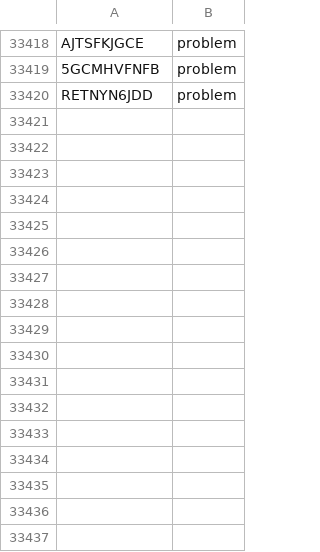
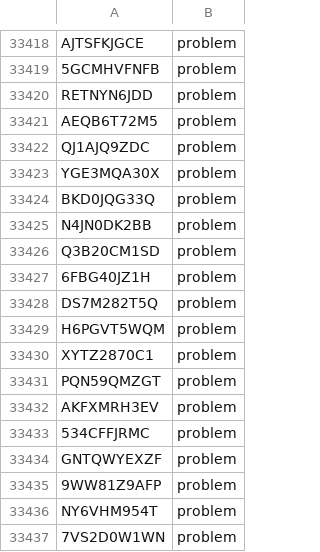
Before and after one commit to tamnd/olymmath, a TSV file: registers/tags.tsv, drawn as a sheet; only a part is shown, gaps mark what is left out; the diff names each change by its address in the sheet, - before the commit and + after, or states it on an @@ line.

Commit message:
Import 17 rs-smo problems that a second dataset confirms, and refresh coverage (#113)
* Import 17 rs-smo problems that a second dataset confirms

The AoPS rows and the English NuminaMath olympiads-ref rows give the same text at the same year and position. The Serbian statements of hf-numina-olympiads get lang sr.

Signed-off-by: tamnd <1218621+tamnd@users.noreply.github.com>

* Refresh reports/coverage after the reseed and the rs-smo import

Signed-off-by: tamnd <1218621+tamnd@users.noreply.github.com>

---------

Signed-off-by: tamnd <1218621+tamnd@users.noreply.github.com>

```diff
--- a/registers/tags.tsv
+++ b/registers/tags.tsv
+row 33421: AEQB6T72M5 | problem
+row 33422: QJ1AJQ9ZDC | problem
+row 33423: YGE3MQA30X | problem
+row 33424: BKD0JQG33Q | problem
+row 33425: N4JN0DK2BB | problem
+row 33426: Q3B20CM1SD | problem
+row 33427: 6FBG40JZ1H | problem
+row 33428: DS7M282T5Q | problem
+row 33429: H6PGVT5WQM | problem
+row 33430: XYTZ2870C1 | problem
+row 33431: PQN59QMZGT | problem
+row 33432: AKFXMRH3EV | problem
+row 33433: 534CFFJRMC | problem
+row 33434: GNTQWYEXZF | problem
+row 33435: 9WW81Z9AFP | problem
+row 33436: NY6VHM954T | problem
+row 33437: 7VS2D0W1WN | problem
```
Also changed, not shown: 19 other files.
